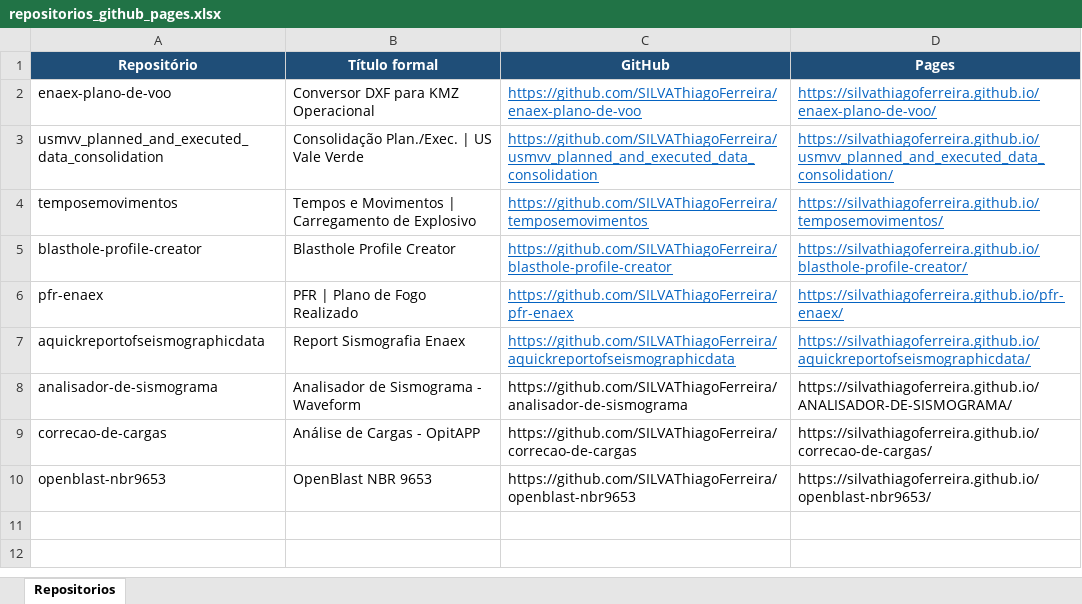
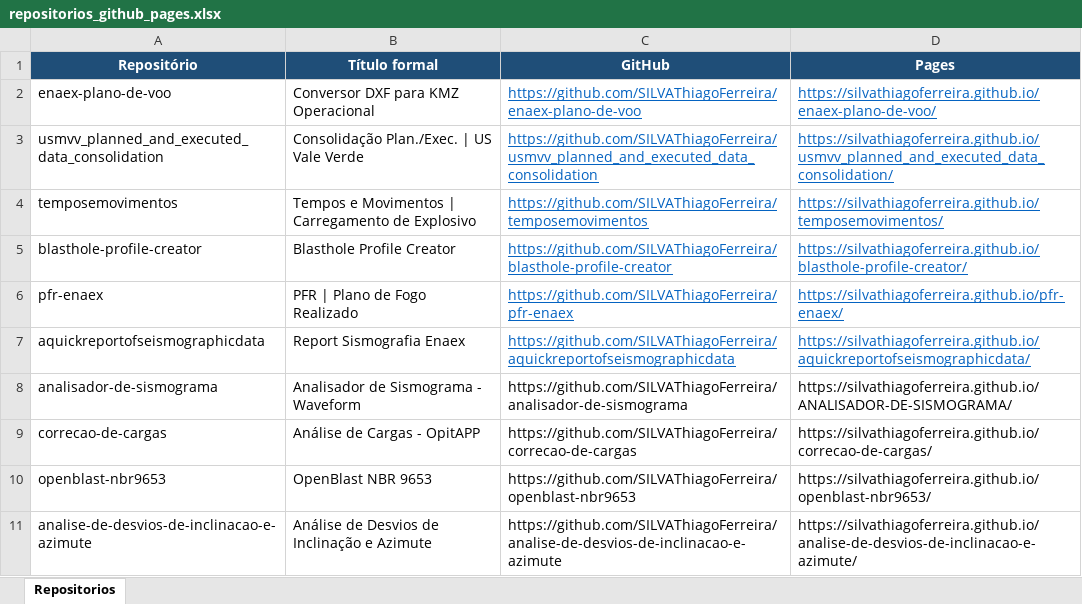
Before and after one commit to SILVAThiagoFerreira/openblast, an Excel workbook: input/repositorios_github_pages.xlsx, sheet Repositorios, drawn as a sheet; values as stored, in another font and other column widths than the file's, no borders; the diff names each change by its address in the sheet, - before the commit and + after, or states it on an @@ line.

```diff
--- a/input/repositorios_github_pages.xlsx (sheet Repositorios)
+++ b/input/repositorios_github_pages.xlsx (sheet Repositorios)
+row 11: analise-de-desvios-de-inclinacao-e-azimute | Análise de Desvios de Inclinação e Azimute | https://github.com/SILVAThiagoFerreira/analise-de-desvios-de-inclinacao-e-azimute | https://silvathiagoferreira.github.io/analise-de-desvios-de-inclinacao-e-azimute/
```
Also changed, not shown: 11 other files.
